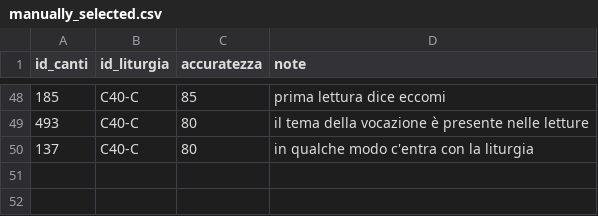
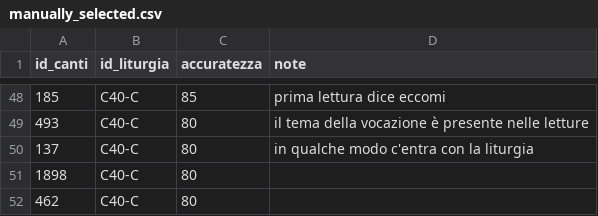
Before and after one commit to dennisangemi/hildegard, a CSV file: data/manually_selected.csv, drawn as a sheet; only a part is shown, gaps mark what is left out.

```diff
--- a/data/manually_selected.csv
+++ b/data/manually_selected.csv
@@ -50 +50,3 @@ id_canti,id_liturgia,accuratezza,note
 137,C40-C,80,in qualche modo c'entra con la liturgia
+1898,C40-C,80,
+462,C40-C,80,
```
Also changed, not shown: data/suggerimenti-20250216.csv, data/suggerimenti-latest.csv, 13 other files.
